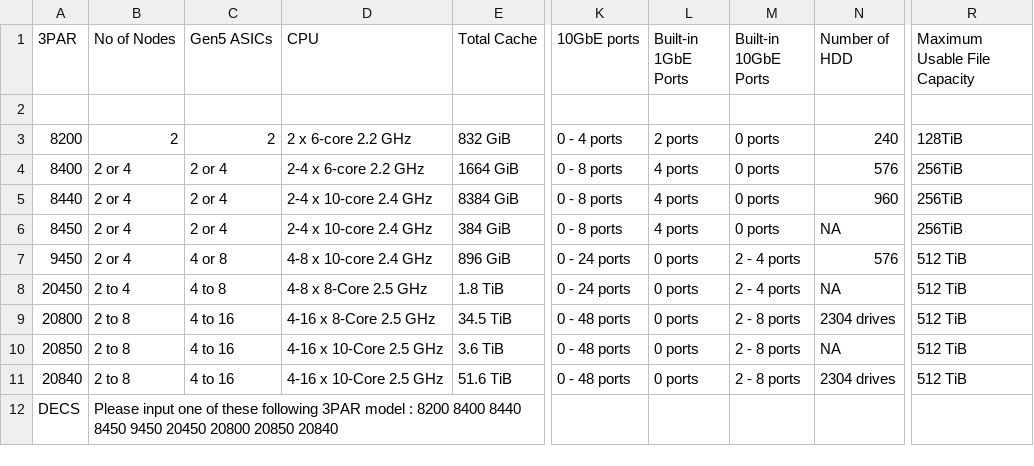
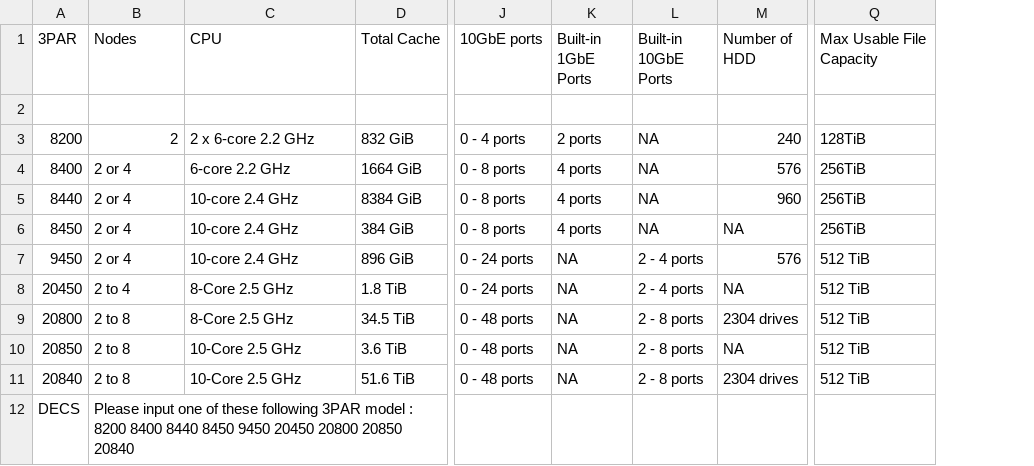
Before and after one commit to WarotAsawa/MaBotTest, a CSV file: kb/3par.csv, drawn as a sheet; only a part is shown, gaps mark what is left out; removed rows and columns are numbered as before the commit, all else as after; the diff names each change by its address in the sheet, - before the commit and + after, or states it on an @@ line.

```diff
--- a/kb/3par.csv
+++ b/kb/3par.csv
-column C (Gen5 ASICs), rows 3-11: 2 | 2 or 4 | 2 or 4 | 2 or 4 | 4 or 8 | 4 to 8 | 4 to 16 | 4 to 16 | 4 to 16
-B1: No of Nodes
+B1: Nodes
-Q1: Maximum Usable File Capacity
+Q1: Max Usable File Capacity
-L3:L6 (Built-in 10GbE Ports): 0 ports
+L3:L6 (Built-in 10GbE Ports): NA
-C4 (CPU): 2-4 x 6-core 2.2 GHz
+C4 (CPU): 6-core 2.2 GHz
-C5:C6 (CPU): 2-4 x 10-core 2.4 GHz
+C5:C6 (CPU): 10-core 2.4 GHz
-C7 (CPU): 4-8 x 10-core 2.4 GHz
+C7 (CPU): 10-core 2.4 GHz
-K7:K11 (Built-in 1GbE Ports): 0 ports
+K7:K11 (Built-in 1GbE Ports): NA
-C8 (CPU): 4-8 x 8-Core 2.5 GHz
+C8 (CPU): 8-Core 2.5 GHz
-C9 (CPU): 4-16 x 8-Core 2.5 GHz
+C9 (CPU): 8-Core 2.5 GHz
-C10:C11 (CPU): 4-16 x 10-Core 2.5 GHz
+C10:C11 (CPU): 10-Core 2.5 GHz
```
Also changed, not shown: 1 other file.
